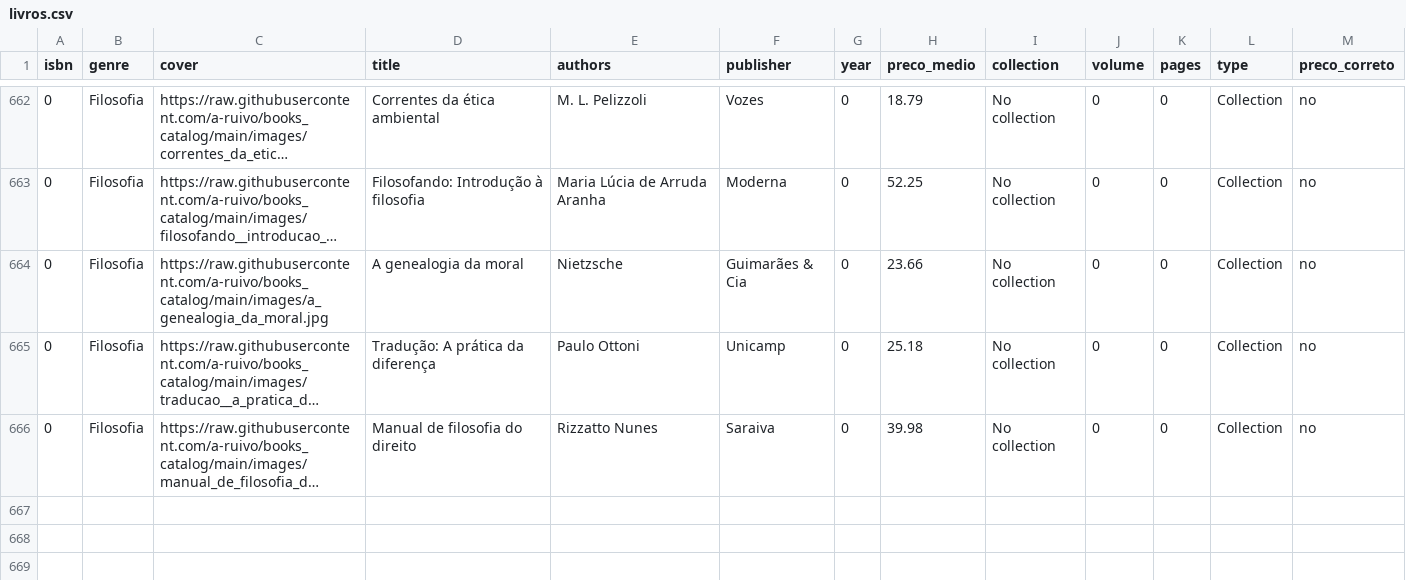
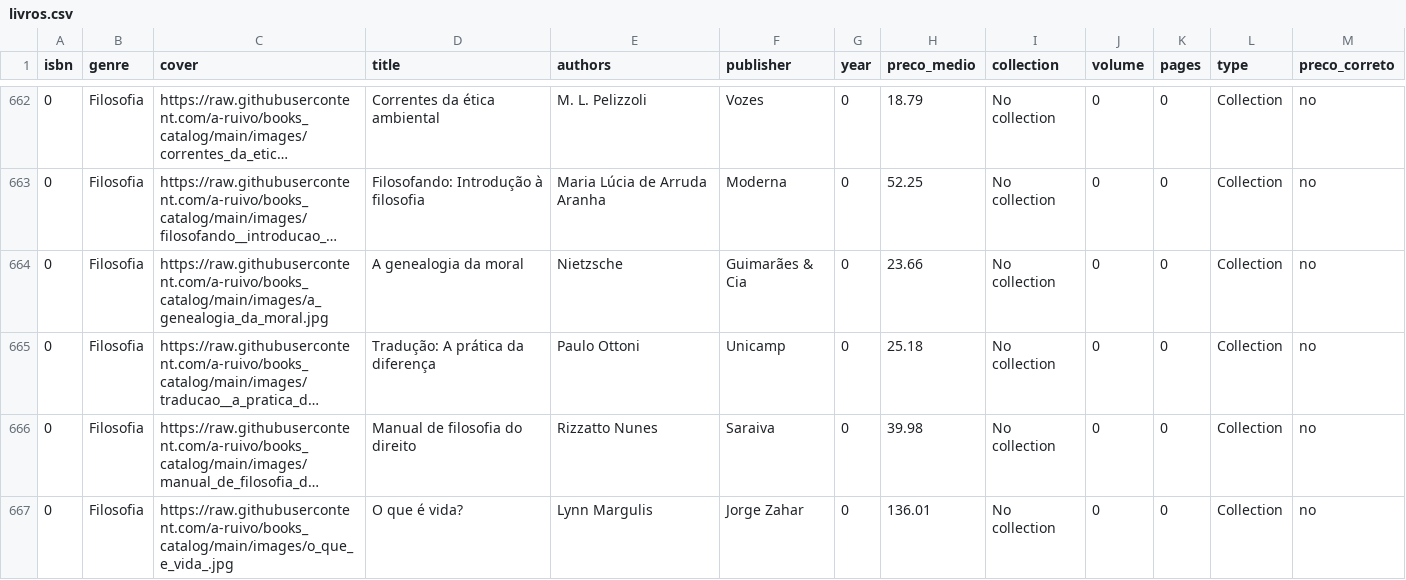
Before and after one commit to a-ruivo/books_catalog, a CSV file: livros.csv, drawn as a sheet; only a part is shown, gaps mark what is left out; long unchanged cells end in …; the diff names each change by its address in the sheet, - before the commit and + after, or states it on an @@ line.

Commit message:
Atualização incremental via Streamlit

```diff
--- a/livros.csv
+++ b/livros.csv
+row 667: 0 | Filosofia | https://raw.githubusercontent.com/a-ruivo/books_catalog/main/images/o_que_e_vida_.jpg | O que é vida? | Lynn Margulis | Jorge Zahar | 0 | 136.01 | No collection | 0 | 0 | Collection | no
```
